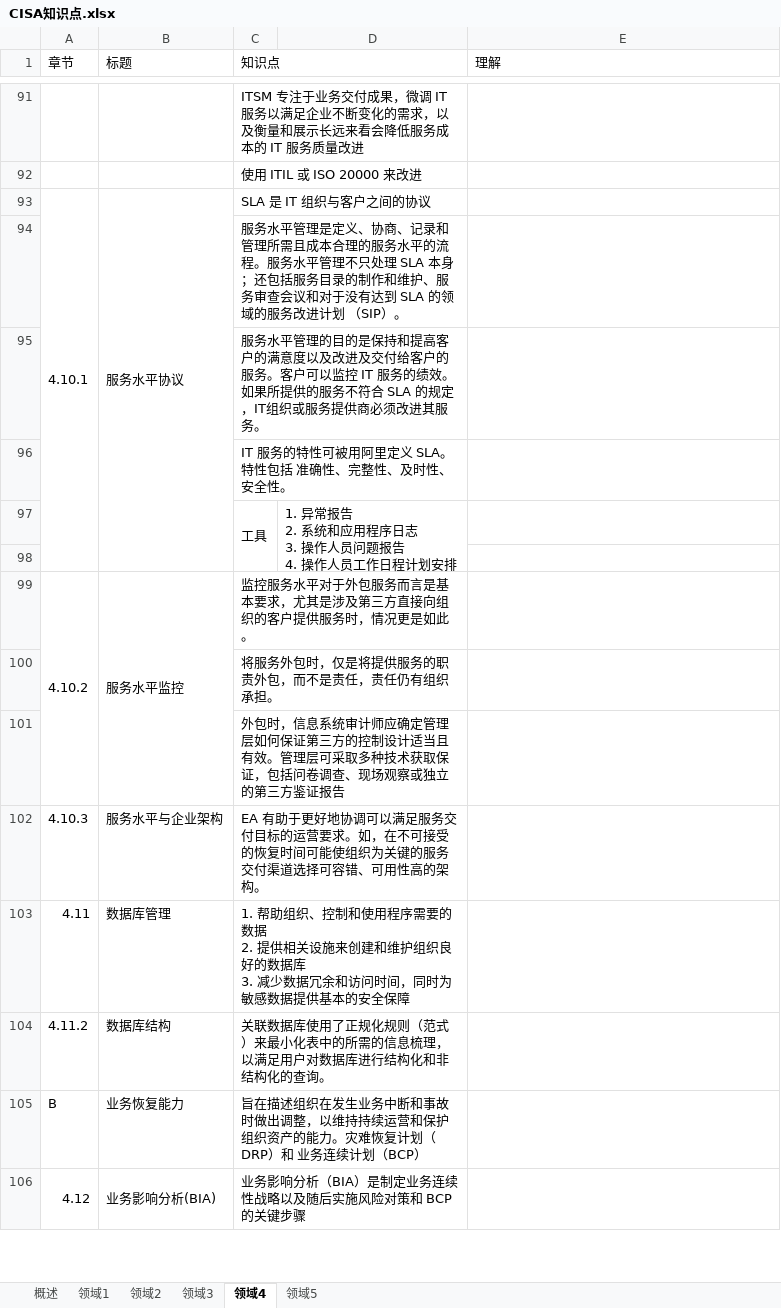
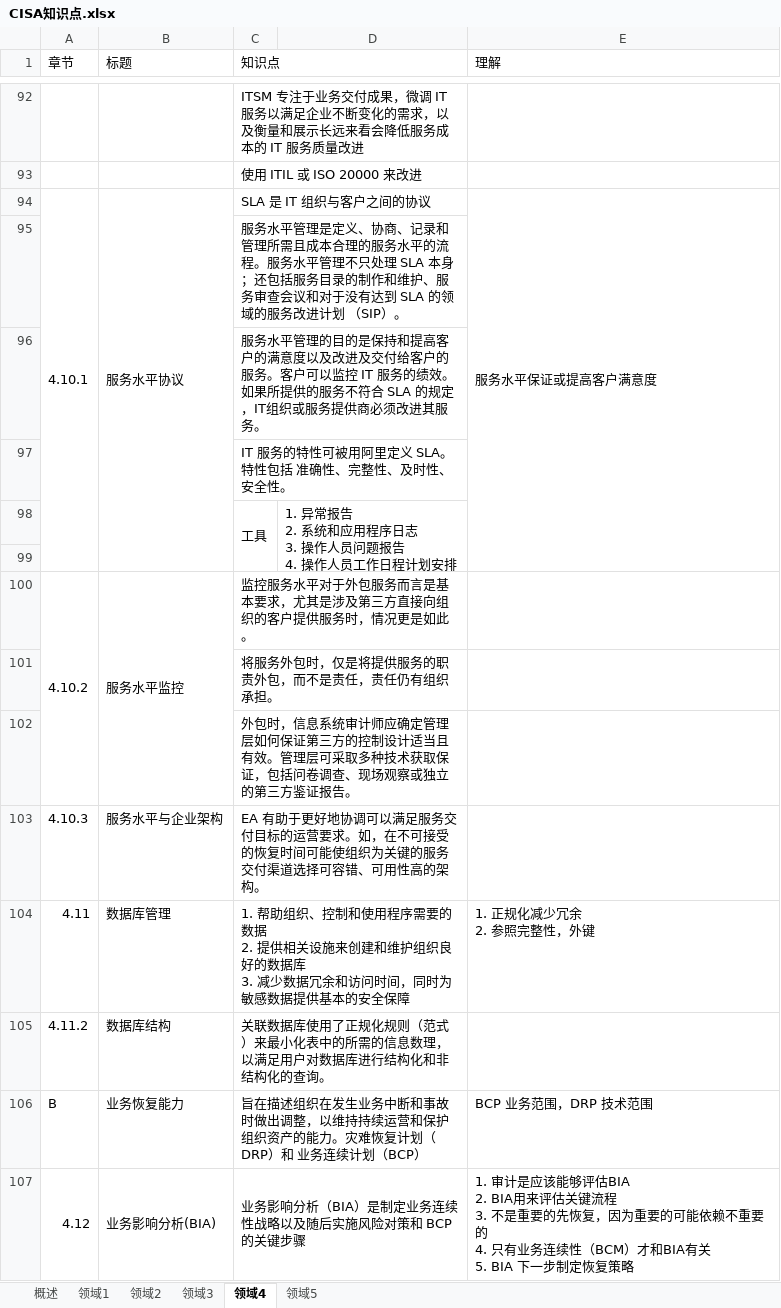
Before and after one commit to marmot-cn/readingNotes, an Excel workbook: 笔记/CISA/CISA知识点.xlsx, sheet 领域4, drawn as a sheet; only a part is shown, gaps mark what is left out; values as stored, in another font and other column widths than the file's, no cell formats; addresses are those after the commit; ↵ is a line break in a cell; the diff covers the shown part only; the diff names each change by its address in the sheet, - before the commit and + after, or states it on an @@ line.

```diff
--- a/笔记/CISA/CISA知识点.xlsx (sheet 领域4)
+++ b/笔记/CISA/CISA知识点.xlsx (sheet 领域4)
-E94 (理解): (empty)
+E94 (理解): 服务水平保证或提高客户满意度
+E94:E99 merged
-C102 (知识点): …鉴证报告
+C102 (知识点): …鉴证报告。
-E104 (理解): (empty)
+E104 (理解): 1. 正规化减少冗余 ↵ 2. 参照完整性，外键
-C105 (知识点): …需的信息梳理，以满…
+C105 (知识点): …需的信息数理，以满…
-E106 (理解): (empty)
+E106 (理解): BCP 业务范围，DRP 技术范围
-E107 (理解): (empty)
+E107 (理解): 1. 审计是应该能够评估BIA ↵ 2. BIA用来评估关键流程 ↵ 3. 不是重要的先恢复，因为重要的可能依赖不重要的 ↵ 4. 只有业务连续性（BCM）才和BIA有关 ↵ 5. BIA 下一步制定恢复策略
+E107:E111 merged
```
Also changed, not shown: 2 added rows, 55 edited cells and merged cells elsewhere in this sheet, sheet 领域5, sheet 领域1, sheet 领域2, sheet 领域3, sheet 概述, cell formats, 2 other files.
